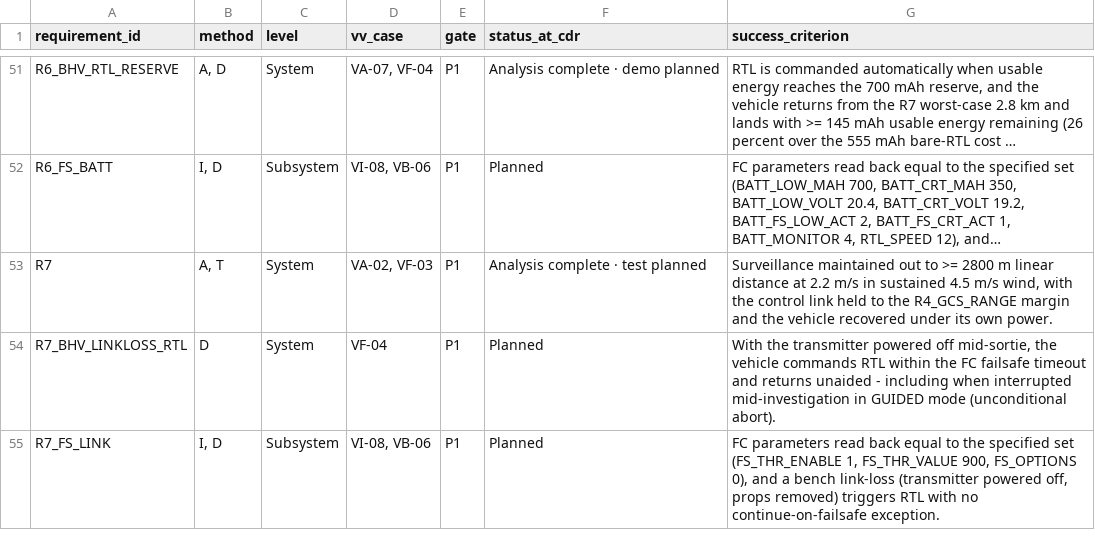
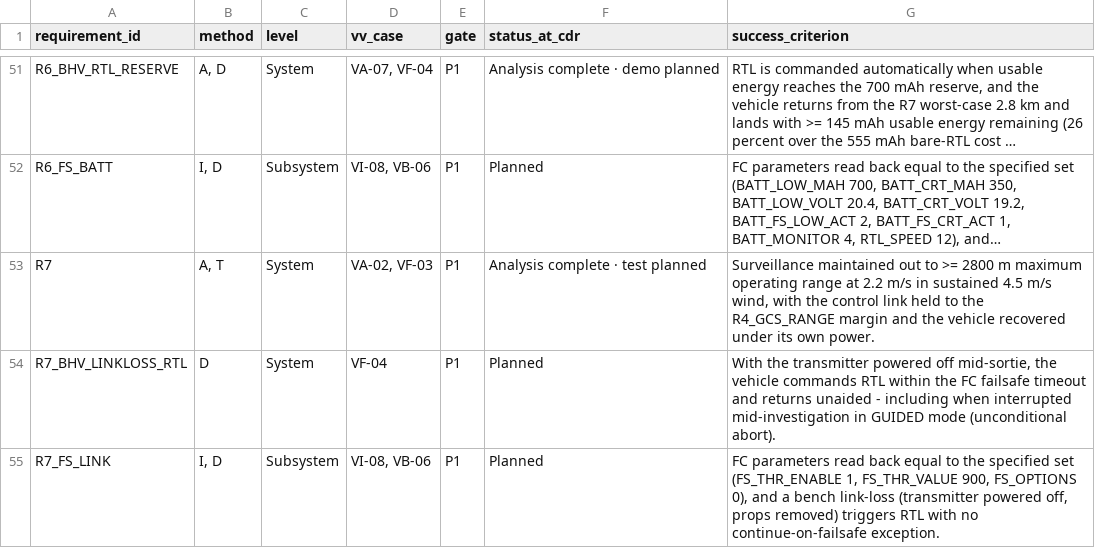
Before and after one commit to david12daniel/SurveillanceDrone, a CSV file: analysis/verification_methods.csv, drawn as a sheet; only a part is shown, gaps mark what is left out; long unchanged cells end in …; the diff names each change by its address in the sheet, - before the commit and + after, or states it on an @@ line.

```diff
--- a/analysis/verification_methods.csv
+++ b/analysis/verification_methods.csv
-G53 (success_criterion): …2800 m linear distance at 2.2…
+G53 (success_criterion): …2800 m maximum operating range at 2.2…
```
Also changed, not shown: analysis/requirements_traceability.csv, 5 other files.
